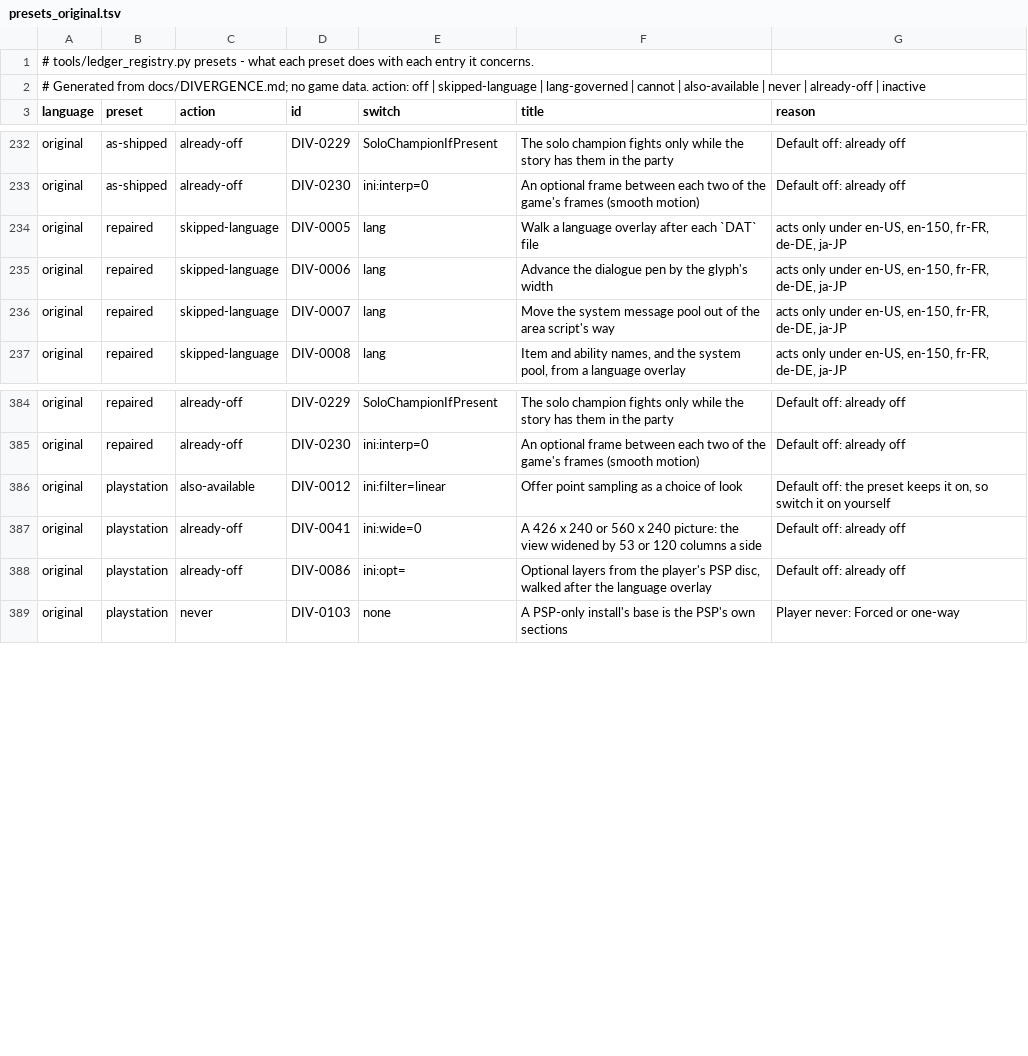
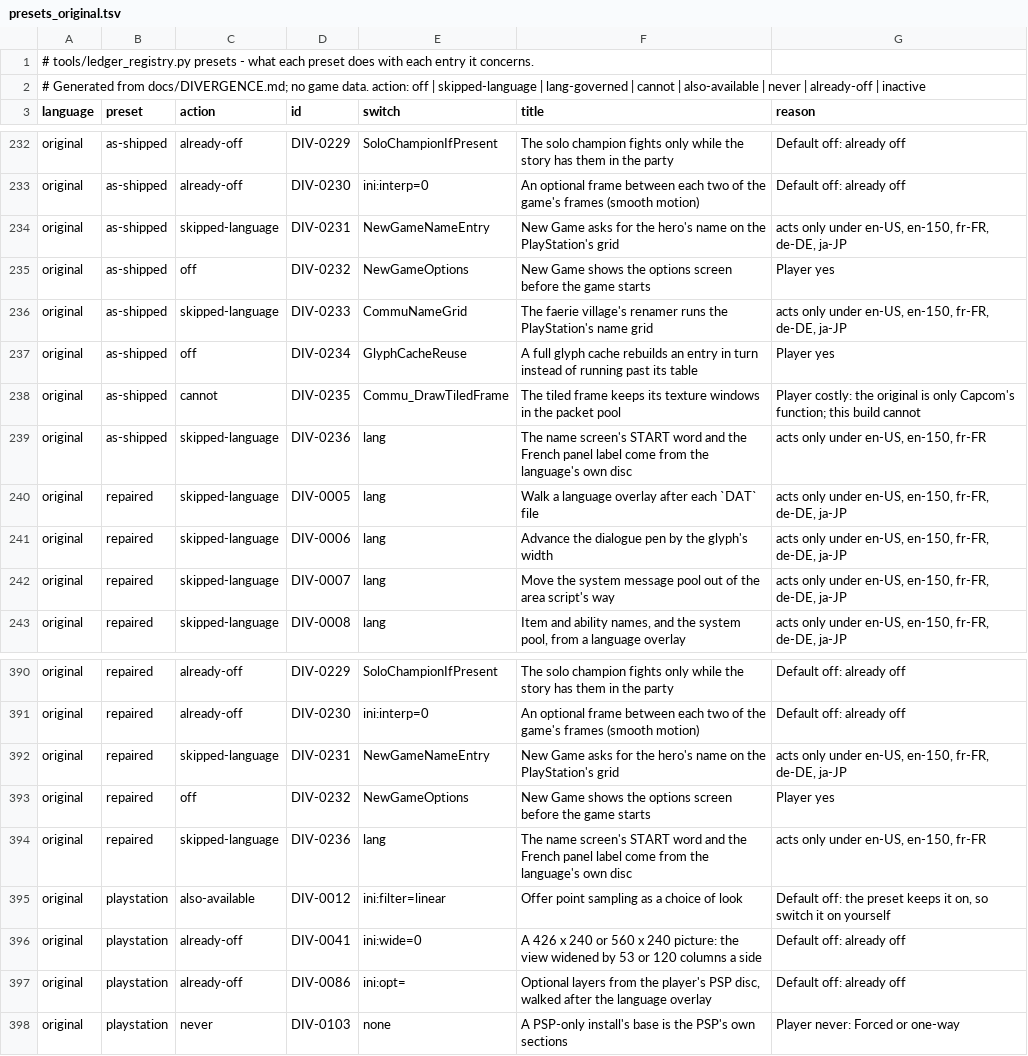
Before and after one commit to kerokline/BreathOfFire3PCPort, a TSV file: tools/launcher_host/presets_original.tsv, drawn as a sheet; only a part is shown, gaps mark what is left out.

```diff
--- a/tools/launcher_host/presets_original.tsv
+++ b/tools/launcher_host/presets_original.tsv
@@ -233,2 +233,8 @@ original	as-shipped	already-off	DIV-0229	SoloChampionIfPresent	The solo champion
 original	as-shipped	already-off	DIV-0230	ini:interp=0	An optional frame between each two of the game's frames (smooth motion)	Default off: already off
+original	as-shipped	skipped-language	DIV-0231	NewGameNameEntry	New Game asks for the hero's name on the PlayStation's grid	acts only under en-US, en-150, fr-FR, de-DE, ja-JP
+original	as-shipped	off	DIV-0232	NewGameOptions	New Game shows the options screen before the game starts	Player yes
+original	as-shipped	skipped-language	DIV-0233	CommuNameGrid	The faerie village's renamer runs the PlayStation's name grid	acts only under en-US, en-150, fr-FR, de-DE, ja-JP
+original	as-shipped	off	DIV-0234	GlyphCacheReuse	A full glyph cache rebuilds an entry in turn instead of running past its table	Player yes
+original	as-shipped	cannot	DIV-0235	Commu_DrawTiledFrame	The tiled frame keeps its texture windows in the packet pool	Player costly: the original is only Capcom's function; this build cannot
+original	as-shipped	skipped-language	DIV-0236	lang	The name screen's START word and the French panel label come from the language's own disc	acts only under en-US, en-150, fr-FR
 original	repaired	skipped-language	DIV-0005	lang	Walk a language overlay after each `DAT` file	acts only under en-US, en-150, fr-FR, de-DE, ja-JP
@@ -385,2 +391,5 @@ original	repaired	already-off	DIV-0229	SoloChampionIfPresent	The solo champion f
 original	repaired	already-off	DIV-0230	ini:interp=0	An optional frame between each two of the game's frames (smooth motion)	Default off: already off
+original	repaired	skipped-language	DIV-0231	NewGameNameEntry	New Game asks for the hero's name on the PlayStation's grid	acts only under en-US, en-150, fr-FR, de-DE, ja-JP
+original	repaired	off	DIV-0232	NewGameOptions	New Game shows the options screen before the game starts	Player yes
+original	repaired	skipped-language	DIV-0236	lang	The name screen's START word and the French panel label come from the language's own disc	acts only under en-US, en-150, fr-FR
 original	playstation	also-available	DIV-0012	ini:filter=linear	Offer point sampling as a choice of look	Default off: the preset keeps it on, so switch it on yourself
```
Also changed, not shown: analysis/ledger_switches.tsv, tools/launcher_host/presets_en-US.tsv, 3 other files.
